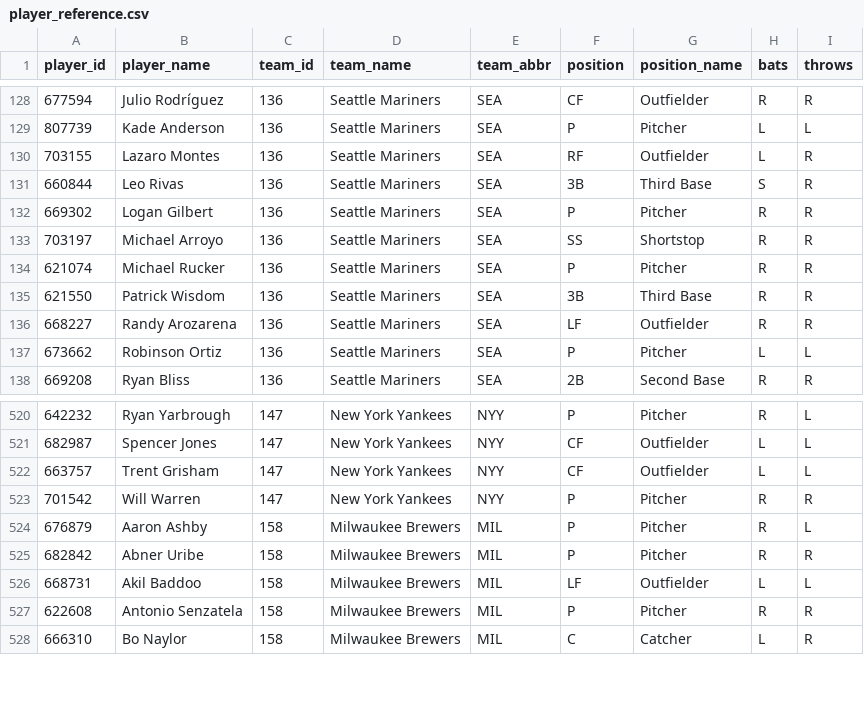
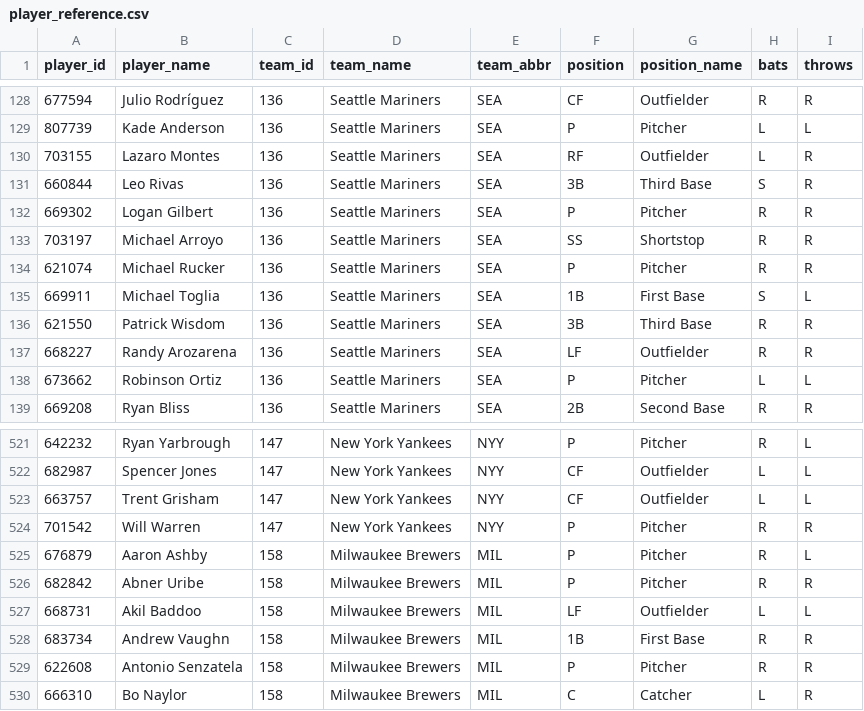
Before and after one commit to dylhauck/alpha-wagerz-model, a CSV file: data/reference/mlb/player_reference.csv, drawn as a sheet; only a part is shown, gaps mark what is left out; the diff names each change by its address in the sheet, - before the commit and + after, or states it on an @@ line.

```diff
--- a/data/reference/mlb/player_reference.csv
+++ b/data/reference/mlb/player_reference.csv
+row 135: 669911 | Michael Toglia | 136 | Seattle Mariners | SEA | 1B | First Base | S | L
+row 528: 683734 | Andrew Vaughn | 158 | Milwaukee Brewers | MIL | 1B | First Base | R | R
```
Also changed, not shown: 18 other files.
